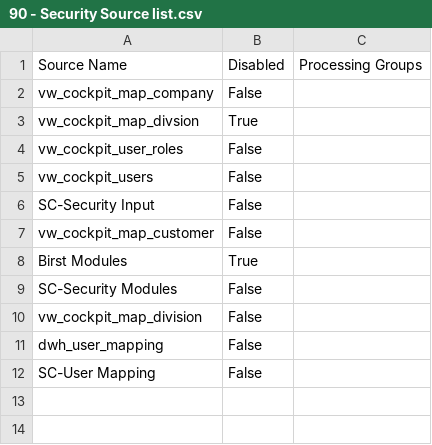
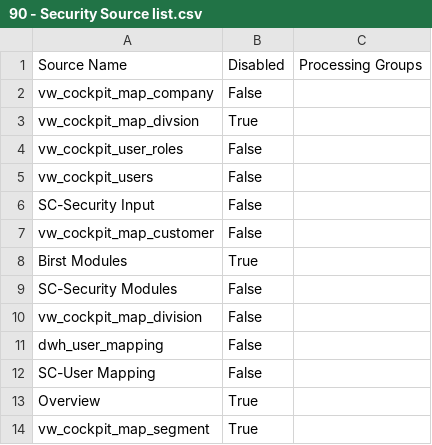
Before and after one commit to Centelli/40-Sales, a CSV file: 90 - Security/90 - Security Source list.csv, drawn as a sheet.

```diff
--- a/90 - Security/90 - Security Source list.csv
+++ b/90 - Security/90 - Security Source list.csv
@@ -12 +12,3 @@ dwh_user_mapping,False,
 SC-User Mapping,False,
+Overview,True,
+vw_cockpit_map_segment,True,
```
Also changed, not shown: 90 - Security/90 - Security Group list.csv, 90 - Security/90 - Security Source columns.csv.
